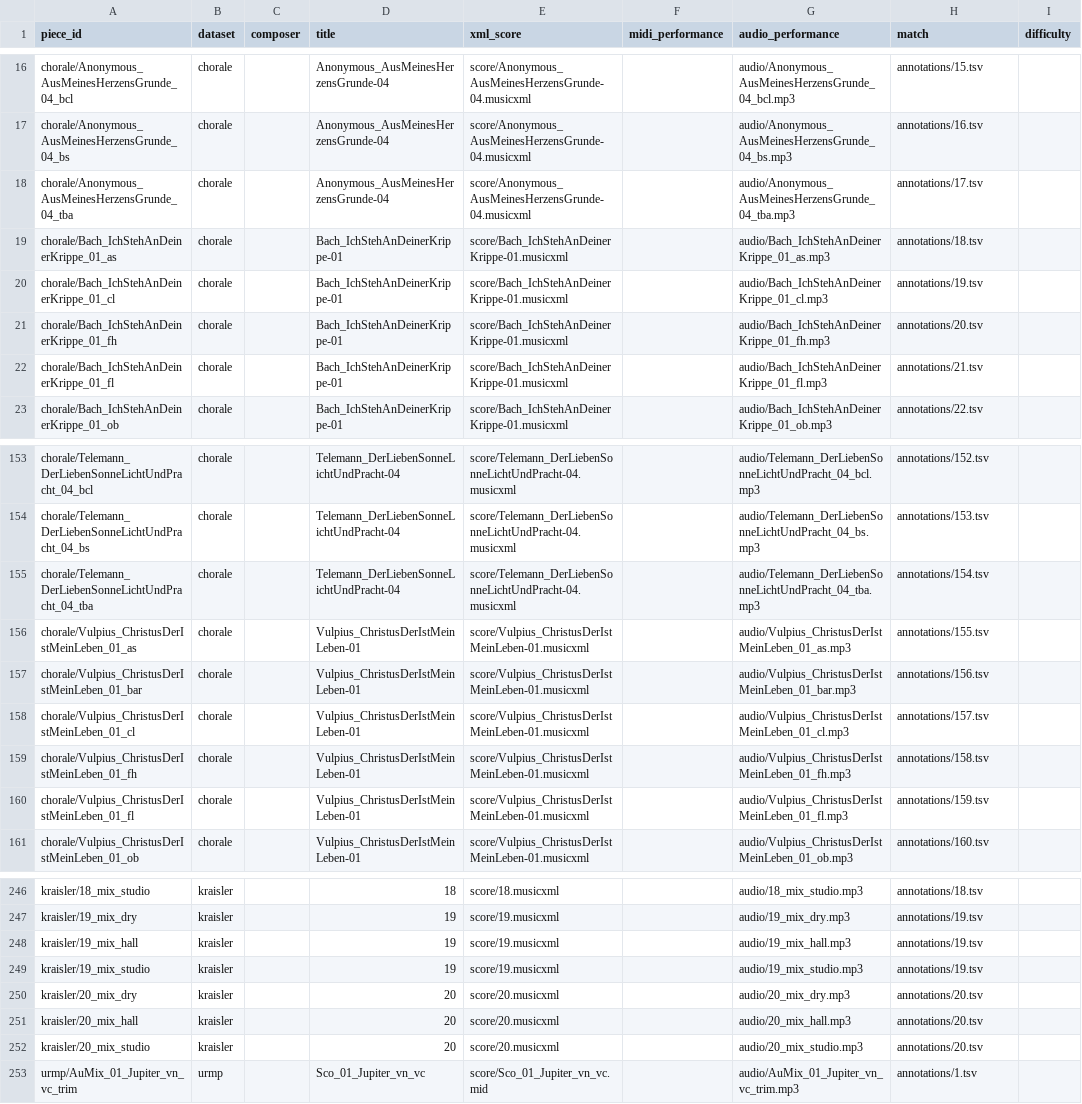
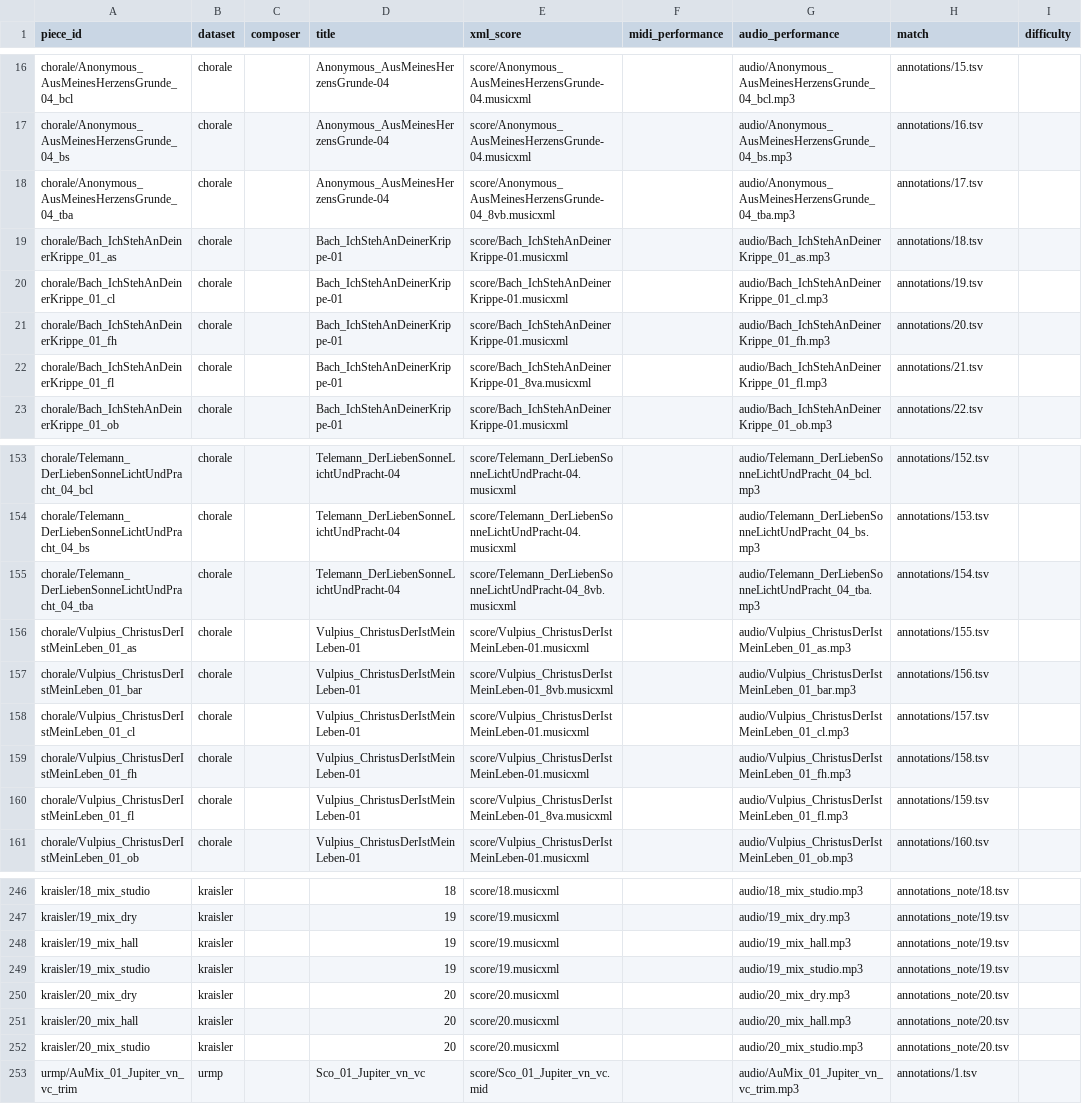
Before and after one commit to pymatchmaker/matchmaker_benchmark, a CSV file: data/folds/beyond_piano.csv, drawn as a sheet; only a part is shown, gaps mark what is left out; the diff covers the shown part only; the diff names each change by its address in the sheet, - before the commit and + after, or states it on an @@ line.

Commit message:
Beyond-piano fold: note-level KRAISLER GT and octave-corrected ChoraleBricks scores
build_kraisler_gt.py derives note-level KRAISLER ground truth from the original
dataset (piano match pairs, violin notes aligned by pitch, one onset per score
event, checked against the manual beat annotation). The data repository's
kraisler/annotations TSVs run backwards in 11 of 20 pieces.

ChoraleBricks flute and baritone stems of part 01 sound an octave above or
below the shared part score, and the tuba stems of part 04 an octave below;
those 21 rows now point to octave-shifted copies (*_8va / *_8vb).

```diff
--- a/data/folds/beyond_piano.csv
+++ b/data/folds/beyond_piano.csv
-E18 (xml_score): score/Anonymous_AusMeinesHerzensGrunde-04.musicxml
+E18 (xml_score): score/Anonymous_AusMeinesHerzensGrunde-04_8vb.musicxml
-E22 (xml_score): score/Bach_IchStehAnDeinerKrippe-01.musicxml
+E22 (xml_score): score/Bach_IchStehAnDeinerKrippe-01_8va.musicxml
-E155 (xml_score): score/Telemann_DerLiebenSonneLichtUndPracht-04.musicxml
+E155 (xml_score): score/Telemann_DerLiebenSonneLichtUndPracht-04_8vb.musicxml
-E157 (xml_score): score/Vulpius_ChristusDerIstMeinLeben-01.musicxml
+E157 (xml_score): score/Vulpius_ChristusDerIstMeinLeben-01_8vb.musicxml
-E160 (xml_score): score/Vulpius_ChristusDerIstMeinLeben-01.musicxml
+E160 (xml_score): score/Vulpius_ChristusDerIstMeinLeben-01_8va.musicxml
-H246 (match): annotations/18.tsv
+H246 (match): annotations_note/18.tsv
-H247:H249 (match): annotations/19.tsv
+H247:H249 (match): annotations_note/19.tsv
-H250:H252 (match): annotations/20.tsv
+H250:H252 (match): annotations_note/20.tsv
```
Also changed, not shown: 69 edited cells elsewhere in this file, 1 other file.
